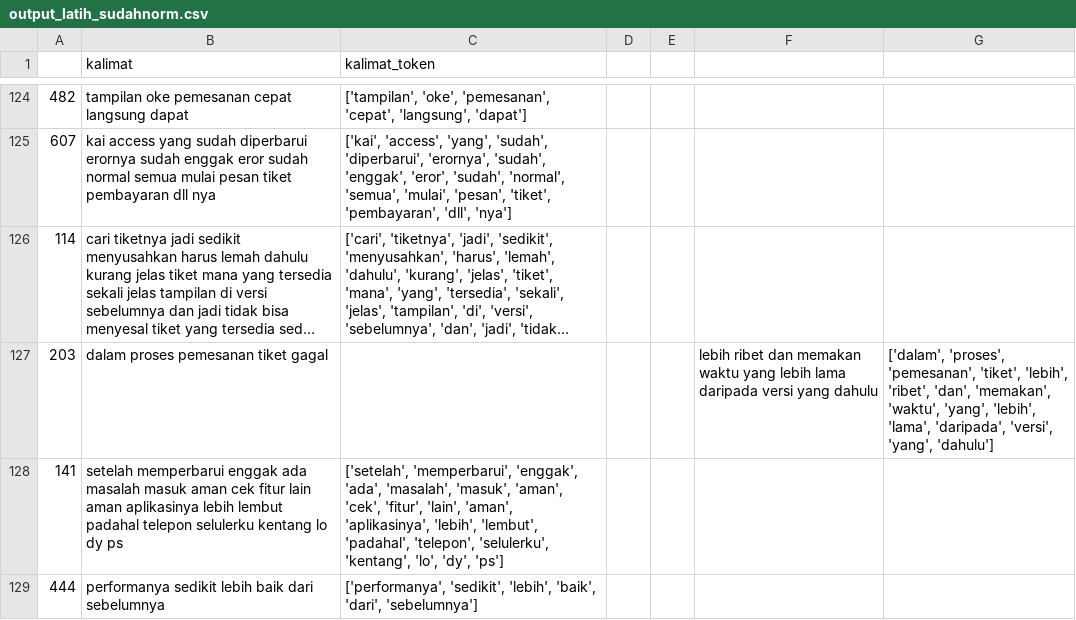
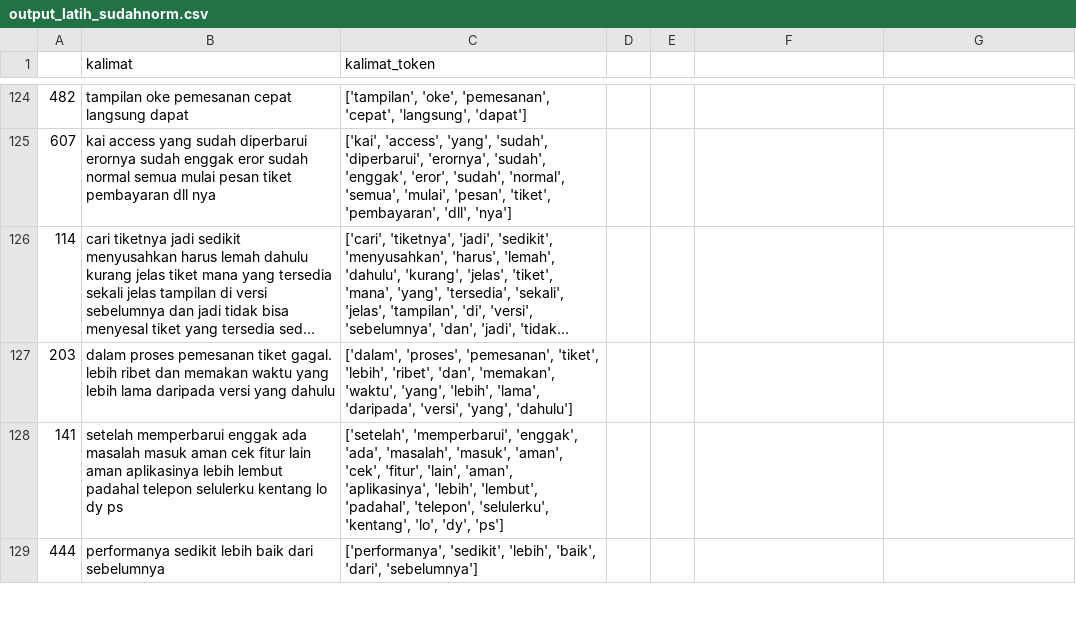
Before and after one commit to sofyitahm/SKRIPSI, a CSV file: output_latih_sudahnorm.csv, drawn as a sheet; only a part is shown, gaps mark what is left out; long unchanged cells end in …; the diff names each change by its address in the sheet, - before the commit and + after, or states it on an @@ line.

Commit message:
Update output_latih_sudahnorm.csv

```diff
--- a/output_latih_sudahnorm.csv
+++ b/output_latih_sudahnorm.csv
-B127 (kalimat): …pemesanan tiket gagal
+B127 (kalimat): …pemesanan tiket gagal. lebih ribet dan memakan waktu yang lebih lama daripada versi yang dahulu
-C127 (kalimat_token): (empty)
+C127 (kalimat_token): ['dalam', 'proses', 'pemesanan', 'tiket', 'lebih', 'ribet', 'dan', 'memakan', 'waktu', 'yang', 'lebih', 'lama', 'daripada', 'versi', 'yang', 'dahulu']
-F127: lebih ribet dan memakan waktu yang lebih lama daripada versi yang dahulu
+F127: (empty)
-G127: ['dalam', 'proses', 'pemesanan', 'tiket', 'lebih', 'ribet', 'dan', 'memakan', 'waktu', 'yang', 'lebih', 'lama', 'daripada', 'versi', 'yang', 'dahulu']
+G127: (empty)
```
